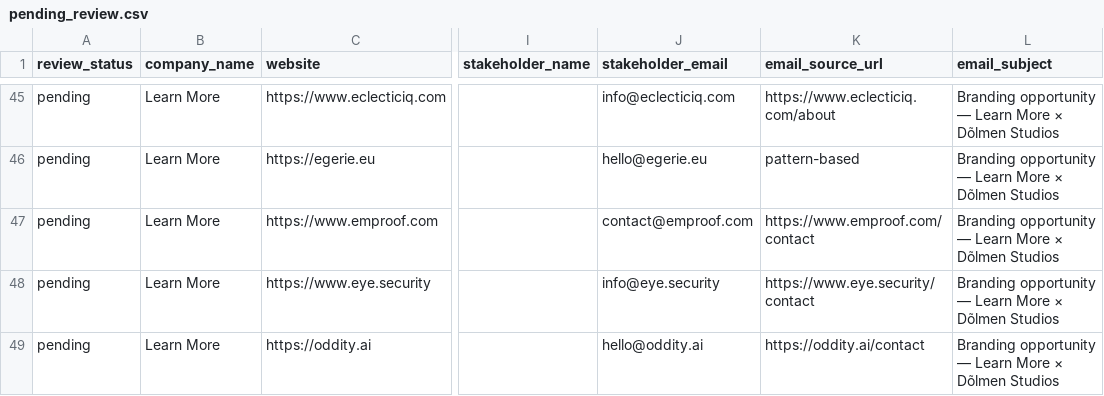
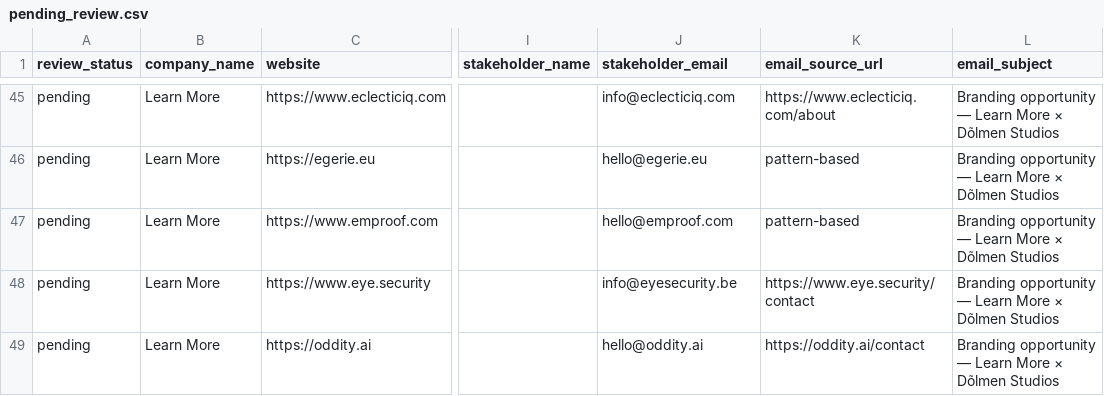
Before and after one commit to soufyec/Workflow-Prospection, a CSV file: review/pending_review.csv, drawn as a sheet; only a part is shown, gaps mark what is left out; the diff covers the shown part only; the diff names each change by its address in the sheet, - before the commit and + after, or states it on an @@ line.

```diff
--- a/review/pending_review.csv
+++ b/review/pending_review.csv
-J47 (stakeholder_email): contact@emproof.com
+J47 (stakeholder_email): hello@emproof.com
-K47 (email_source_url): https://www.emproof.com/contact
+K47 (email_source_url): pattern-based
-J48 (stakeholder_email): info@eye.security
+J48 (stakeholder_email): info@eyesecurity.be
```
Also changed, not shown: 9 edited cells elsewhere in this file.
